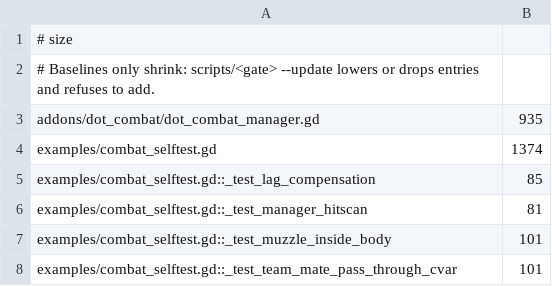
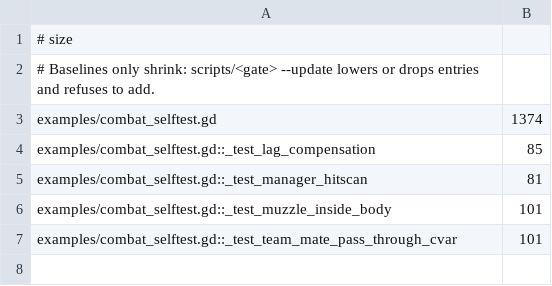
Before and after one commit to modcommunity/dot-combat, a TSV file: ci/efficiency/size.tsv, drawn as a sheet; the diff names each change by its address in the sheet, - before the commit and + after, or states it on an @@ line.

```diff
--- a/ci/efficiency/size.tsv
+++ b/ci/efficiency/size.tsv
-row 3: addons/dot_combat/dot_combat_manager.gd | 935
```
Also changed, not shown: 4 other files.
